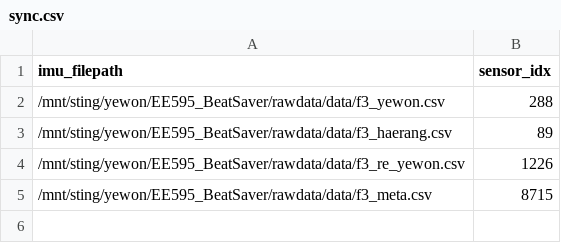
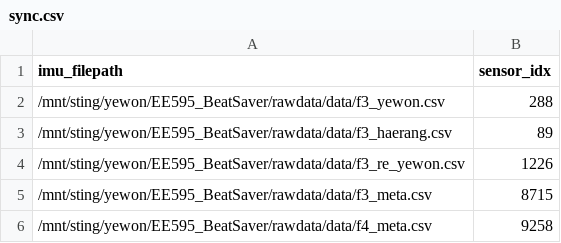
Before and after one commit to elianakim/EE595_BeatSaver, a CSV file: rawdata/sync.csv, drawn as a sheet; the diff names each change by its address in the sheet, - before the commit and + after, or states it on an @@ line.

```diff
--- a/rawdata/sync.csv
+++ b/rawdata/sync.csv
+row 6: /mnt/sting/yewon/EE595_BeatSaver/rawdata/data/f4_meta.csv | 9258
```
Also changed, not shown: 4 other files.
